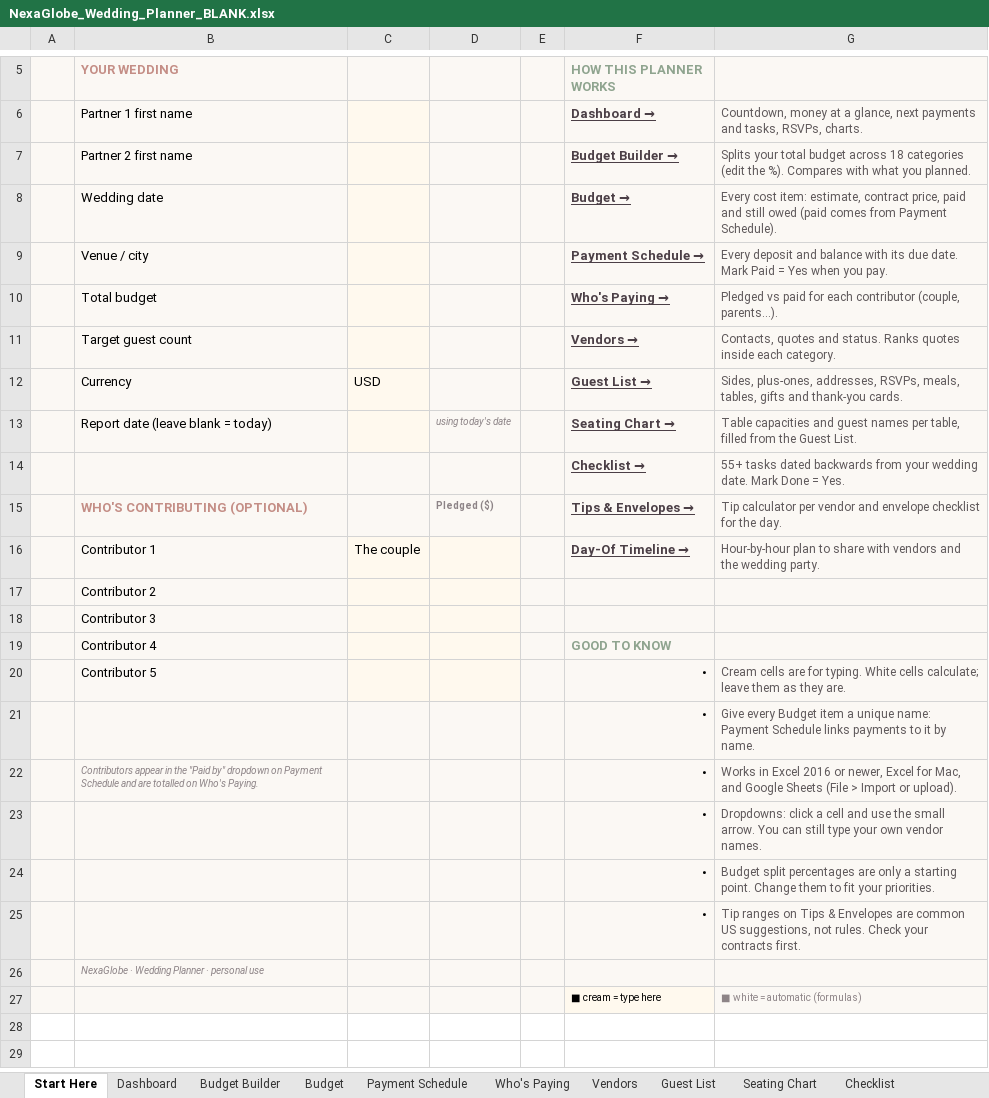
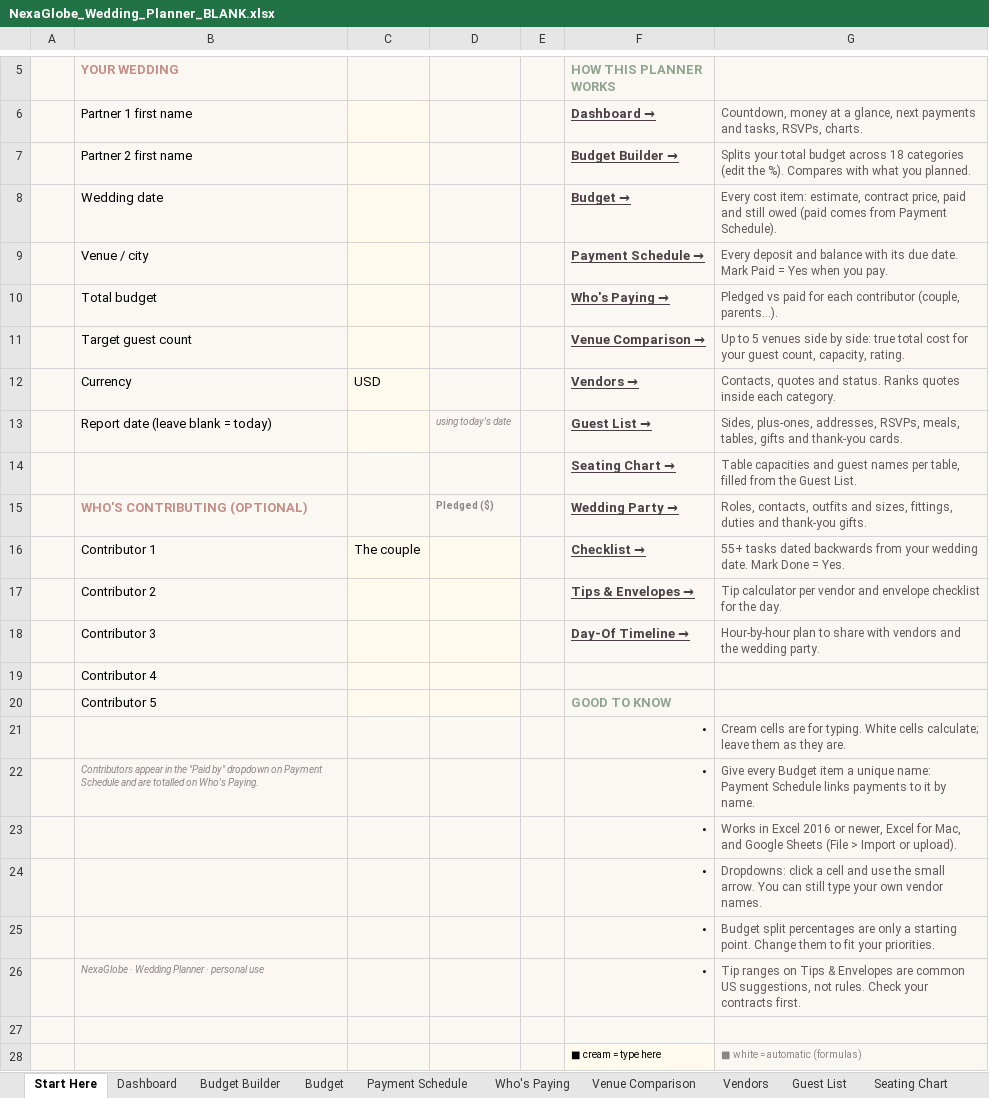
Before and after one commit to Nacres98/deneme, an Excel workbook: etsy-wedding/output/NexaGlobe_Wedding_Planner_BLANK.xlsx, sheet Start Here, drawn as a sheet; only a part is shown, gaps mark what is left out; values as stored, in another font and other column widths than the file's, no borders; removed rows and columns are numbered as before the commit, all else as after; the diff names each change by its address in the sheet, - before the commit and + after, or states it on an @@ line.

```diff
--- a/etsy-wedding/output/NexaGlobe_Wedding_Planner_BLANK.xlsx (sheet Start Here)
+++ b/etsy-wedding/output/NexaGlobe_Wedding_Planner_BLANK.xlsx (sheet Start Here)
+sheet tab: Venue Comparison
-F11 (HOW THIS PLANNER WORKS): Vendors
+F11 (HOW THIS PLANNER WORKS): → Venue Comparison →
-G11: Contacts, quotes and status. Ranks quotes inside each category.
+G11: Up to 5 venues side by side: true total cost for your guest count, capacity, rating.
-F12 (HOW THIS PLANNER WORKS): Guest List
+F12 (HOW THIS PLANNER WORKS): → Vendors →
-G12: Sides, plus-ones, addresses, RSVPs, meals, tables, gifts and thank-you cards.
+G12: Contacts, quotes and status. Ranks quotes inside each category.
-F13 (HOW THIS PLANNER WORKS): Seating Chart
+F13 (HOW THIS PLANNER WORKS): → Guest List →
-G13: Table capacities and guest names per table, filled from the Guest List.
+G13: Sides, plus-ones, addresses, RSVPs, meals, tables, gifts and thank-you cards.
-row 14:  |  |  |  |  | Checklist → | 55+ tasks dated backwards from your wedding date. Mark Done = Yes.
+row 14:  |  |  |  |  | Seating Chart → | Table capacities and guest names per table, filled from the Guest List.
-F15 (HOW THIS PLANNER WORKS): Tips & Envelopes
+F15 (HOW THIS PLANNER WORKS): → Wedding Party →
-G15: Tip calculator per vendor and envelope checklist for the day.
+G15: Roles, contacts, outfits and sizes, fittings, duties and thank-you gifts.
+row 16:  | Contributor 1 | The couple |  |  | Checklist → | 55+ tasks dated backwards from your wedding date. Mark Done = Yes.
+row 17:  | Contributor 2 |  |  |  | Tips & Envelopes → | Tip calculator per vendor and envelope checklist for the day.
-B18 (YOUR WEDDING): Contributor 1
+B18 (YOUR WEDDING): Contributor 3
-C18: The couple
+C18: (empty)
-B19 (YOUR WEDDING): Contributor 2
+B19 (YOUR WEDDING): Contributor 4
-row 18:  | Contributor 3
-B20 (YOUR WEDDING): Contributor 4
+B20 (YOUR WEDDING): Contributor 5
-B21 (YOUR WEDDING): Contributor 5
+B21 (YOUR WEDDING): (empty)
-B22 (YOUR WEDDING): (empty)
+B22 (YOUR WEDDING): Contributors appear in the "Paid by" dropdown on Payment Schedule and are totalled on Who's Paying.
-B23 (YOUR WEDDING): Contributors appear in the "Paid by" dropdown on Payment Schedule and are totalled on Who's Paying.
+B23 (YOUR WEDDING): (empty)
-B26 (YOUR WEDDING): (empty)
+B26 (YOUR WEDDING): NexaGlobe · Wedding Planner · personal use
-B27 (YOUR WEDDING): NexaGlobe · Wedding Planner · personal use
+B27 (YOUR WEDDING): (empty)
```
Also changed, not shown: sheet Guest List, sheet Dashboard, other sheet tabs, formulas that keep their value, etsy-wedding/output/NexaGlobe_Wedding_Planner_SAMPLE_DATA.xlsx, 15 other files.
